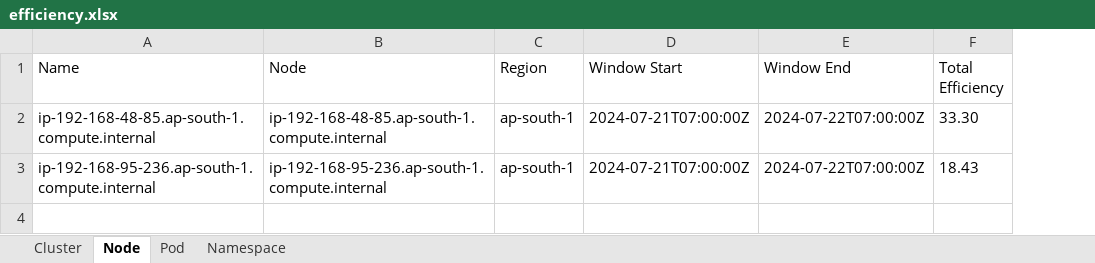
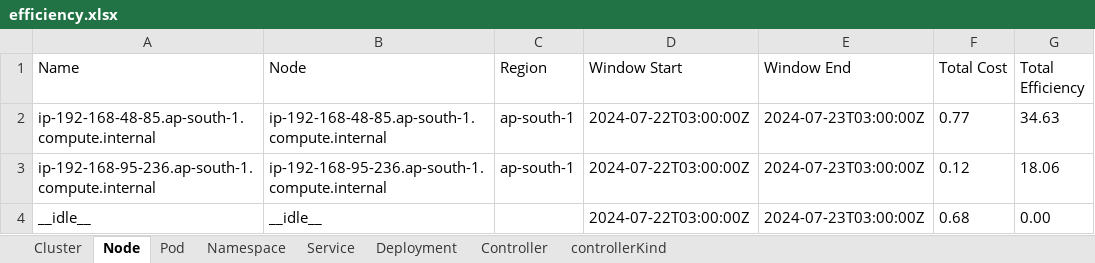
Before and after one commit to akashsawan2/KubecostAPIScript, an Excel workbook: efficiency.xlsx, sheet Node, drawn as a sheet; values as stored, in another font and other column widths than the file's, no borders; addresses are those after the commit; the diff names each change by its address in the sheet, - before the commit and + after, or states it on an @@ line.

```diff
--- a/efficiency.xlsx (sheet Node)
+++ b/efficiency.xlsx (sheet Node)
+sheet tab: Service
+sheet tab: Deployment
+sheet tab: Controller
+sheet tab: controllerKind
+column F (Total Cost), rows 2-3: 0.77 | 0.12
-D2:D3 (Window Start): 2024-07-21T07:00:00Z
+D2:D3 (Window Start): 2024-07-22T03:00:00Z
-E2:E3 (Window End): 2024-07-22T07:00:00Z
+E2:E3 (Window End): 2024-07-23T03:00:00Z
-G2 (Total Efficiency): 33.30
+G2 (Total Efficiency): 34.63
-G3 (Total Efficiency): 18.43
+G3 (Total Efficiency): 18.06
+row 4: __idle__ | __idle__ |  | 2024-07-22T03:00:00Z | 2024-07-23T03:00:00Z | 0.68 | 0.00
```
Also changed, not shown: sheet Pod, sheet Namespace, sheet Cluster, output.xlsx, 3 other files.
